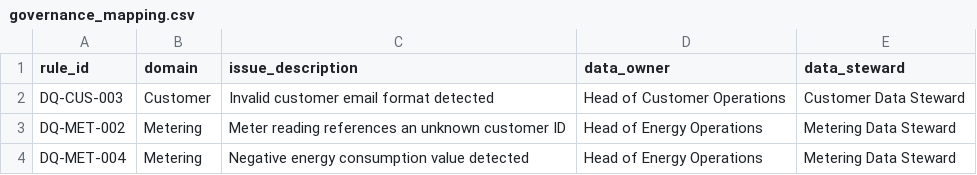
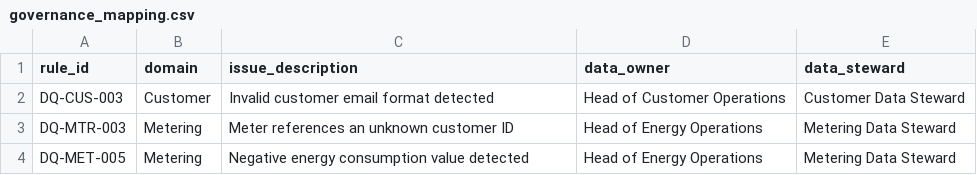
Before and after one commit to ehsieh0715/microsoft-purview-data-governance, a CSV file: config/governance_mapping.csv, drawn as a sheet.

```diff
--- a/config/governance_mapping.csv
+++ b/config/governance_mapping.csv
@@ -2,3 +2,3 @@ rule_id,domain,issue_description,data_owner,data_steward
 DQ-CUS-003,Customer,Invalid customer email format detected,Head of Customer Operations,Customer Data Steward
-DQ-MET-002,Metering,Meter reading references an unknown customer ID,Head of Energy Operations,Metering Data Steward
-DQ-MET-004,Metering,Negative energy consumption value detected,Head of Energy Operations,Metering Data Steward
+DQ-MTR-003,Metering,Meter references an unknown customer ID,Head of Energy Operations,Metering Data Steward
+DQ-MET-005,Metering,Negative energy consumption value detected,Head of Energy Operations,Metering Data Steward
```
Also changed, not shown: config/data_quality_rules.csv, 12 other files.
